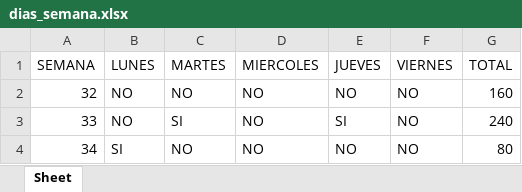
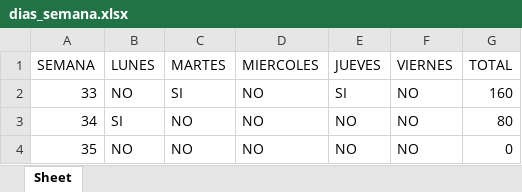
Before and after one commit to fredy45398/registro_asistencia, an Excel workbook: dias_semana.xlsx, sheet Sheet, drawn as a sheet; values as stored, in another font and other column widths than the file's, no borders; removed rows and columns are numbered as before the commit, all else as after; the diff names each change by its address in the sheet, - before the commit and + after, or states it on an @@ line.

```diff
--- a/dias_semana.xlsx (sheet Sheet)
+++ b/dias_semana.xlsx (sheet Sheet)
-row 2: 32 | NO | NO | NO | NO | NO | 160
-G2 (TOTAL): 240
+G2 (TOTAL): 160
+row 4: 35 | NO | NO | NO | NO | NO | 0
```
Also changed, not shown: 2 other files.
